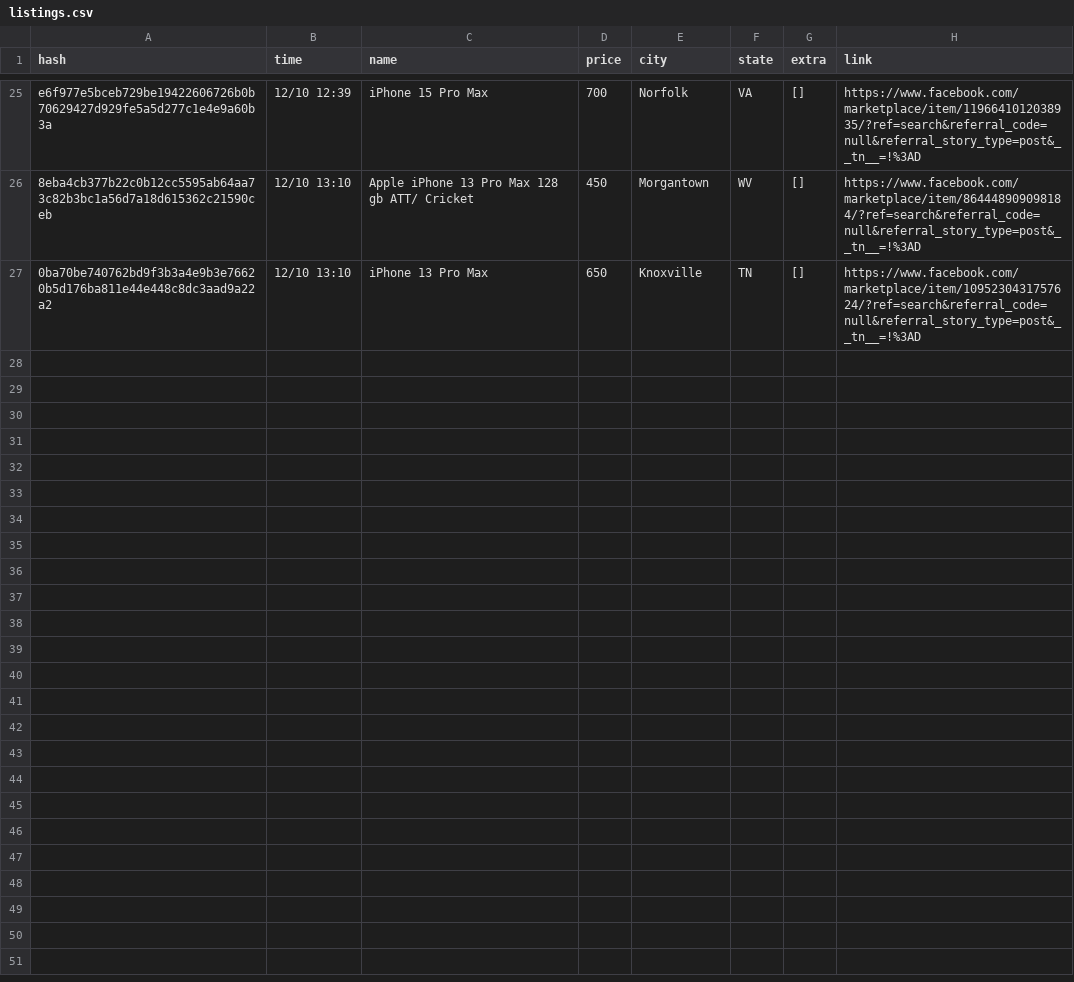
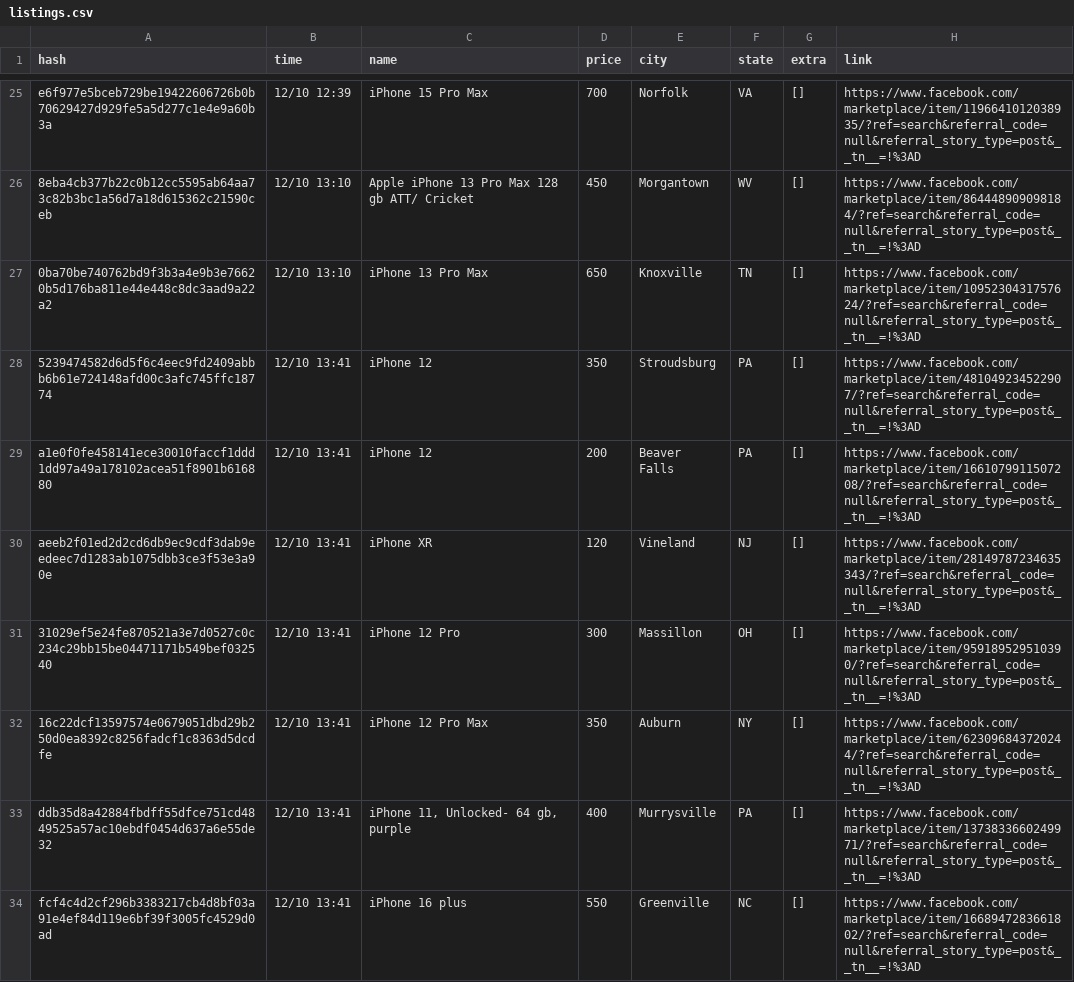
Before and after one commit to daniel-campa/marketplace, a CSV file: docs/listings.csv, drawn as a sheet; only a part is shown, gaps mark what is left out.

```diff
--- a/docs/listings.csv
+++ b/docs/listings.csv
@@ -27 +27,8 @@ e6f977e5bceb729be19422606726b0b70629427d929fe5a5d277c1e4e9a60b3a,12/10 12:39,iPh
 0ba70be740762bd9f3b3a4e9b3e76620b5d176ba811e44e448c8dc3aad9a22a2,12/10 13:10,iPhone 13 Pro Max,650,Knoxville,TN,[],https://www.facebook.com/marketplace/item/1095230431757624/?ref=search&referral_code=null&referral_story_type=post&__tn__=!%3AD
+5239474582d6d5f6c4eec9fd2409abbb6b61e724148afd00c3afc745ffc18774,12/10 13:41,iPhone 12,350,Stroudsburg,PA,[],https://www.facebook.com/marketplace/item/481049234522907/?ref=search&referral_code=null&referral_story_type=post&__tn__=!%3AD
+a1e0f0fe458141ece30010faccf1ddd1dd97a49a178102acea51f8901b616880,12/10 13:41,iPhone 12,200,Beaver Falls,PA,[],https://www.facebook.com/marketplace/item/1661079911507208/?ref=search&referral_code=null&referral_story_type=post&__tn__=!%3AD
+aeeb2f01ed2d2cd6db9ec9cdf3dab9eedeec7d1283ab1075dbb3ce3f53e3a90e,12/10 13:41,iPhone XR,120,Vineland,NJ,[],https://www.facebook.com/marketplace/item/28149787234635343/?ref=search&referral_code=null&referral_story_type=post&__tn__=!%3AD
+31029ef5e24fe870521a3e7d0527c0c234c29bb15be04471171b549bef032540,12/10 13:41,iPhone 12 Pro,300,Massillon,OH,[],https://www.facebook.com/marketplace/item/959189529510390/?ref=search&referral_code=null&referral_story_type=post&__tn__=!%3AD
+16c22dcf13597574e0679051dbd29b250d0ea8392c8256fadcf1c8363d5dcdfe,12/10 13:41,iPhone 12 Pro Max,350,Auburn,NY,[],https://www.facebook.com/marketplace/item/623096843720244/?ref=search&referral_code=null&referral_story_type=post&__tn__=!%3AD
+ddb35d8a42884fbdff55dfce751cd4849525a57ac10ebdf0454d637a6e55de32,12/10 13:41,"iPhone 11, Unlocked- 64 gb, purple",400,Murrysville,PA,[],https://www.facebook.com/marketplace/item/1373833660249971/?ref=search&referral_code=null&referral_story_type=post&__tn__=!%3AD
+fcf4c4d2cf296b3383217cb4d8bf03a91e4ef84d119e6bf39f3005fc4529d0ad,12/10 13:41,iPhone 16 plus,550,Greenville,NC,[],https://www.facebook.com/marketplace/item/1668947283661802/?ref=search&referral_code=null&referral_story_type=post&__tn__=!%3AD
```
Also changed, not shown: 1 other file.
